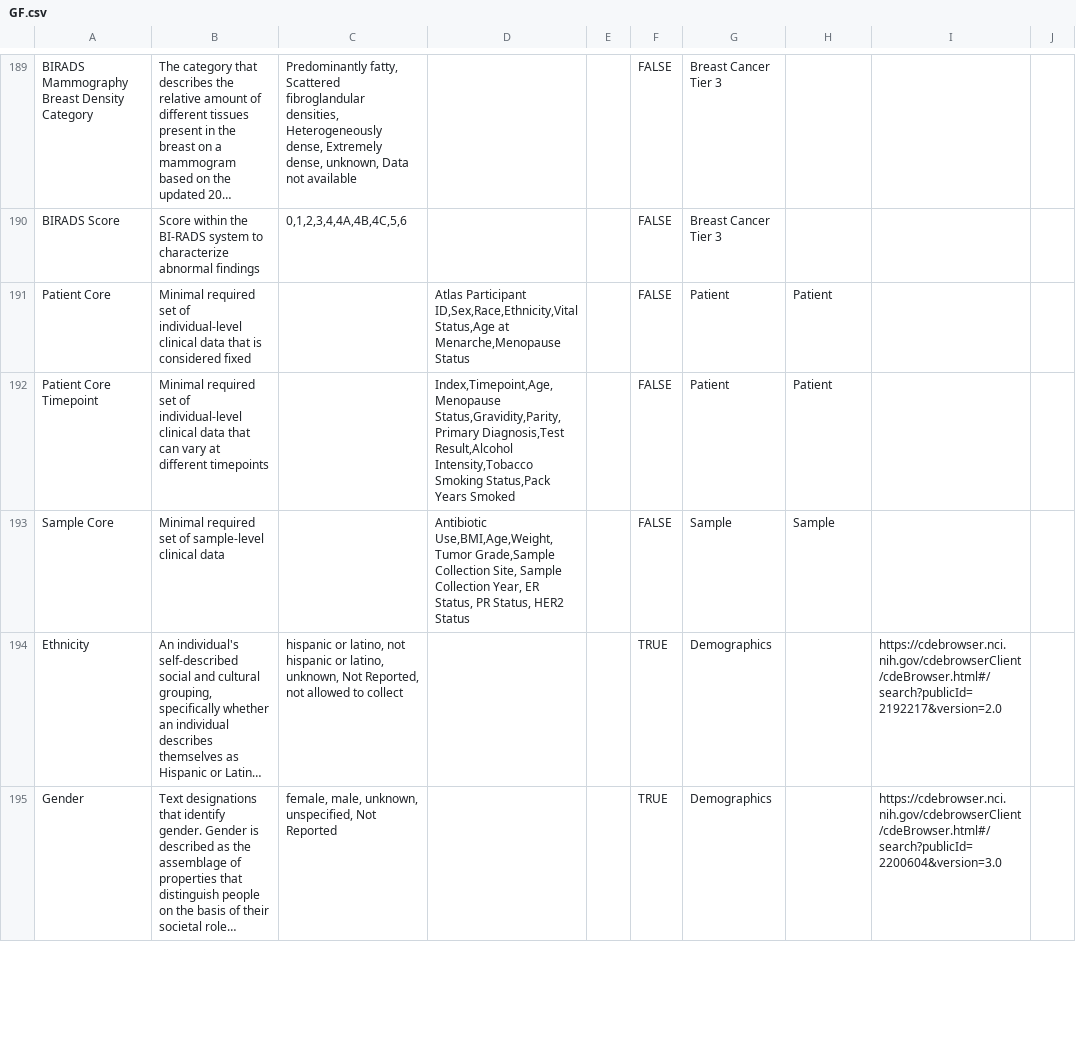
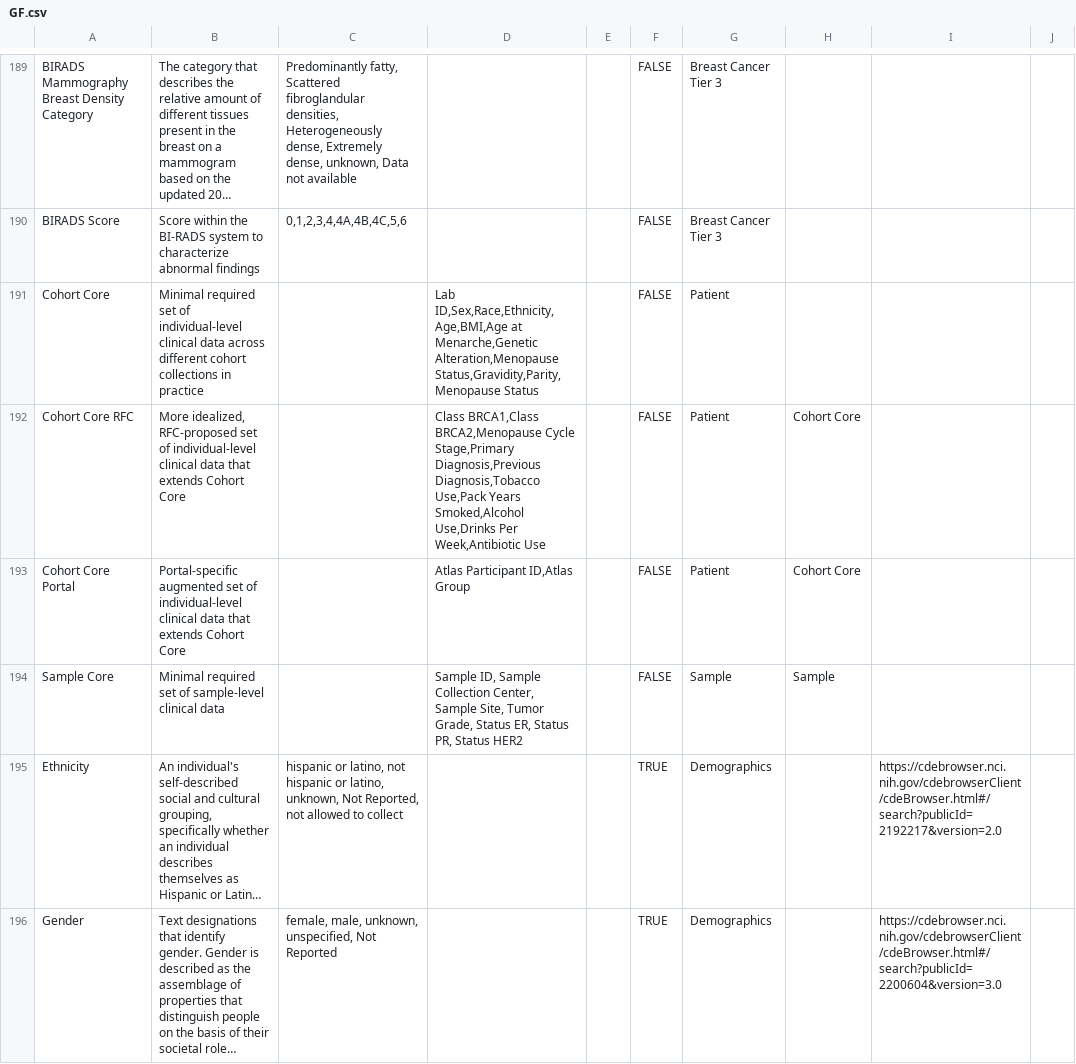
Before and after one commit to gf-dcc/data-model, a CSV file: GF.csv, drawn as a sheet; only a part is shown, gaps mark what is left out; long unchanged cells end in …; removed rows and columns are numbered as before the commit, all else as after; the diff names each change by its address in the sheet, - before the commit and + after, or states it on an @@ line.

```diff
--- a/GF.csv
+++ b/GF.csv
-A191: Patient Core
+A191: Cohort Core
-B191: …clinical data that is considered fixed
+B191: …clinical data across different cohort collections in practice
-D191: Atlas Participant ID,Sex,Race,Ethnicity,Vital Status,Age at Menarche,Menopause Status
+D191: Lab ID,Sex,Race,Ethnicity,Age,BMI,Age at Menarche,Genetic Alteration,Menopause Status,Gravidity,Parity,Menopause Status
-H191: Patient
+H191: (empty)
-row 192: Patient Core Timepoint | Minimal required set of individual-level clinical data that can vary at different timepoints |  | Index,Timepoint,Age,Menopause Status,Gravidity,Parity,Primary Diagnosis,Test Result,Alcohol Intensity,Tobacco Smoking Status,Pack Years Smoked |  | FALSE | Patient | Patient
+row 192: Cohort Core RFC | More idealized, RFC-proposed set of individual-level clinical data that extends Cohort Core |  | Class BRCA1,Class BRCA2,Menopause Cycle Stage,Primary Diagnosis,Previous Diagnosis,Tobacco Use,Pack Years Smoked,Alcohol Use,Drinks Per Week,Antibiotic Use |  | FALSE | Patient | Cohort Core
+row 193: Cohort Core Portal | Portal-specific augmented set of individual-level clinical data that extends Cohort Core |  | Atlas Participant ID,Atlas Group |  | FALSE | Patient | Cohort Core
-D194: Antibiotic Use,BMI,Age,Weight,Tumor Grade,Sample Collection Site, Sample Collection Year, ER Status, PR Status, HER2 Status
+D194: Sample ID, Sample Collection Center, Sample Site, Tumor Grade, Status ER, Status PR, Status HER2
```
Also changed, not shown: 1 other file.
